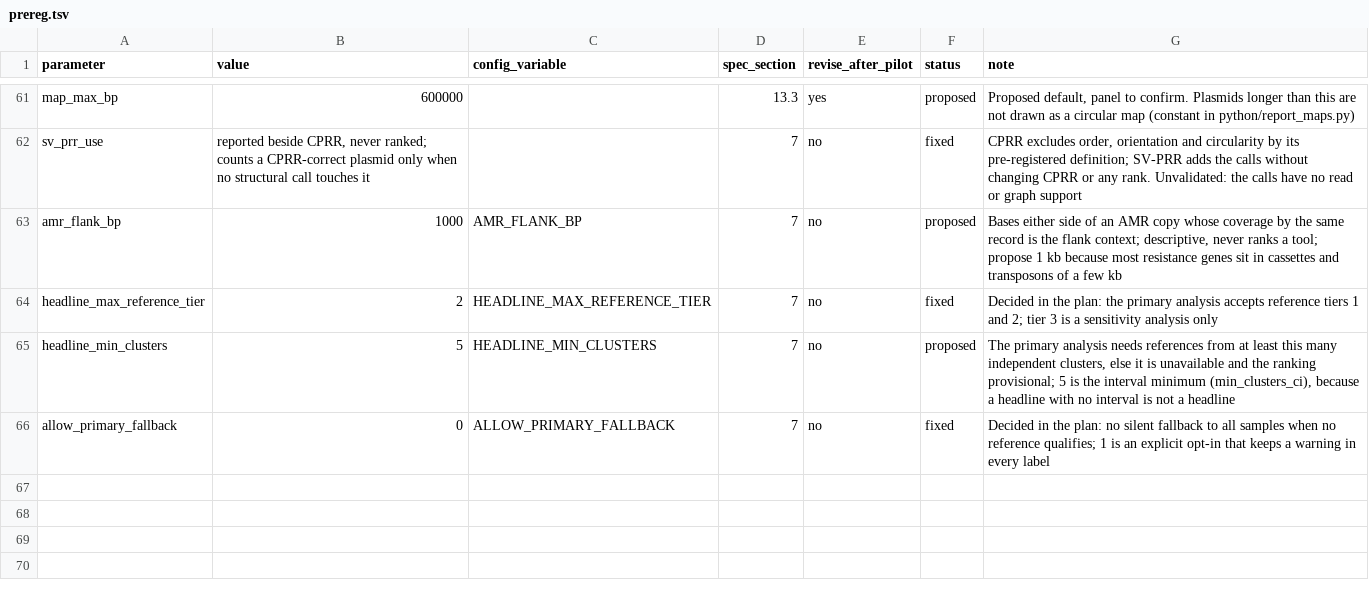
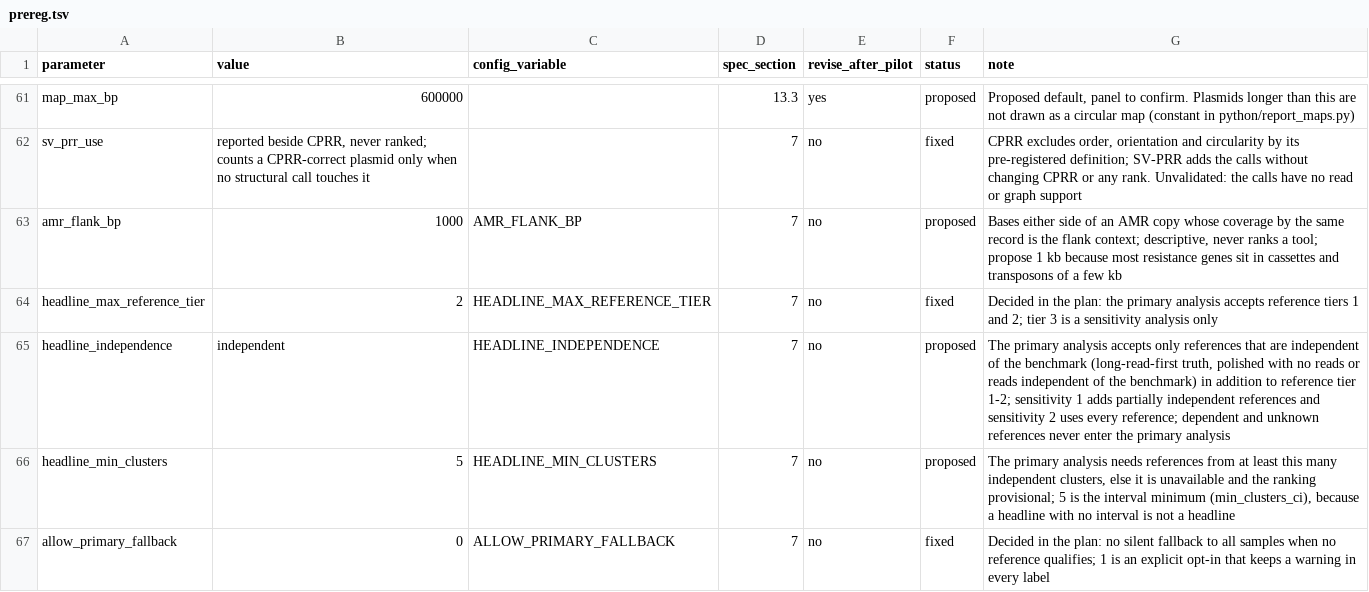
Before and after one commit to ubeffiong/plasbench, a TSV file: config/prereg.tsv, drawn as a sheet; only a part is shown, gaps mark what is left out; the diff names each change by its address in the sheet, - before the commit and + after, or states it on an @@ line.

Commit message:
Reference quality and evaluation independence as separate classifications; primary analysis needs independent references

```diff
--- a/config/prereg.tsv
+++ b/config/prereg.tsv
+row 65: headline_independence | independent | HEADLINE_INDEPENDENCE | 7 | no | proposed | The primary analysis accepts only references that are independent of the benchmark (long-read-first truth, polished with no reads or reads independent of the benchmark) in addition to reference tier 1-2; sensitivity 1 adds partially independent references and sensitivity 2 uses every reference; dependent and unknown references never enter the primary analysis
```
Also changed, not shown: 11 other files.
